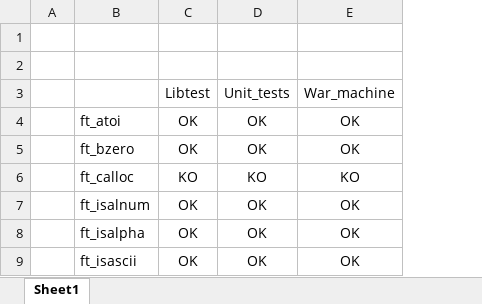
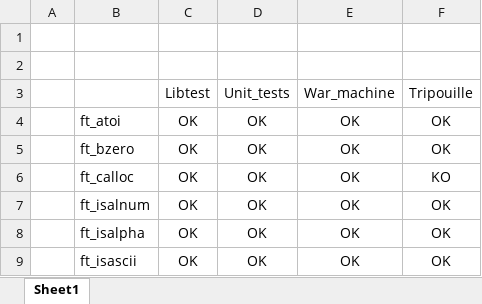
Before and after one commit to 1070072/42Porto, an Excel workbook: CommonCore/Libft_testers/Testers_Log.xlsx, sheet Sheet1, drawn as a sheet; only a part is shown; values as stored, in another font and other column widths than the file's, no borders; conditional formats not drawn; the diff names each change by its address in the sheet, - before the commit and + after, or states it on an @@ line.

```diff
--- a/CommonCore/Libft_testers/Testers_Log.xlsx (sheet Sheet1)
+++ b/CommonCore/Libft_testers/Testers_Log.xlsx (sheet Sheet1)
+column F, rows 3-9: Tripouille | OK | OK | KO | OK | OK | OK
-C6: KO
+C6: OK
-D6: KO
+D6: OK
-E6: KO
+E6: OK
```
Also changed, not shown: 6 other files.
